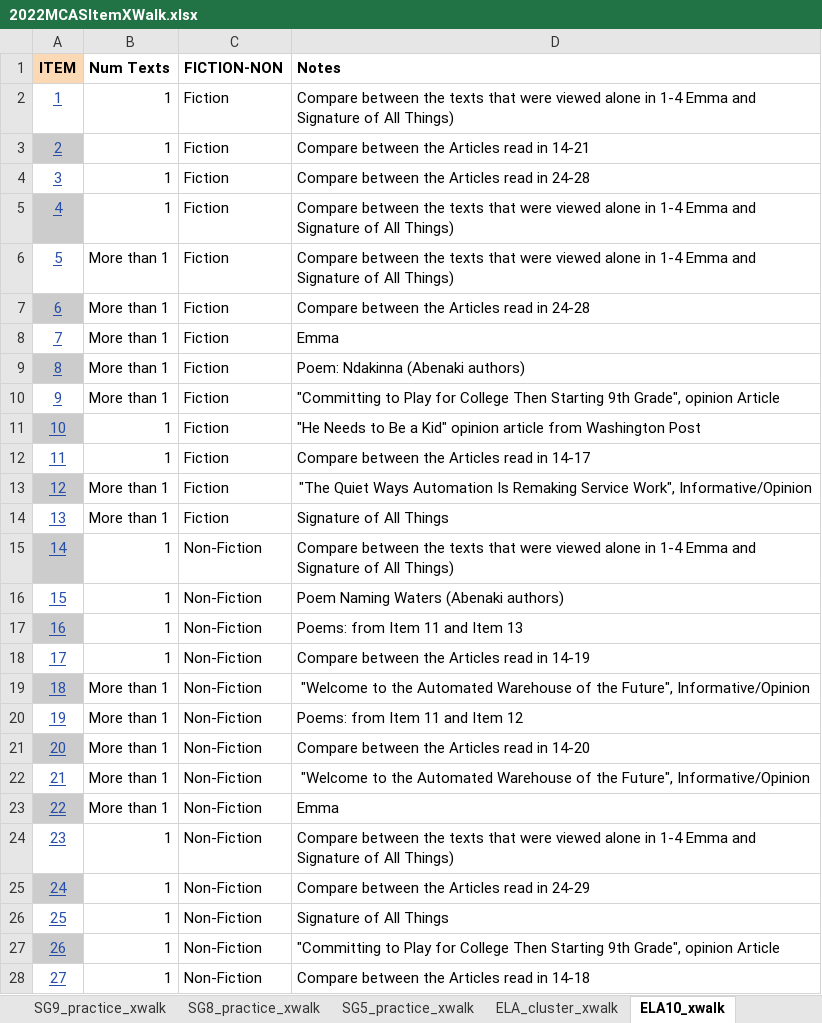
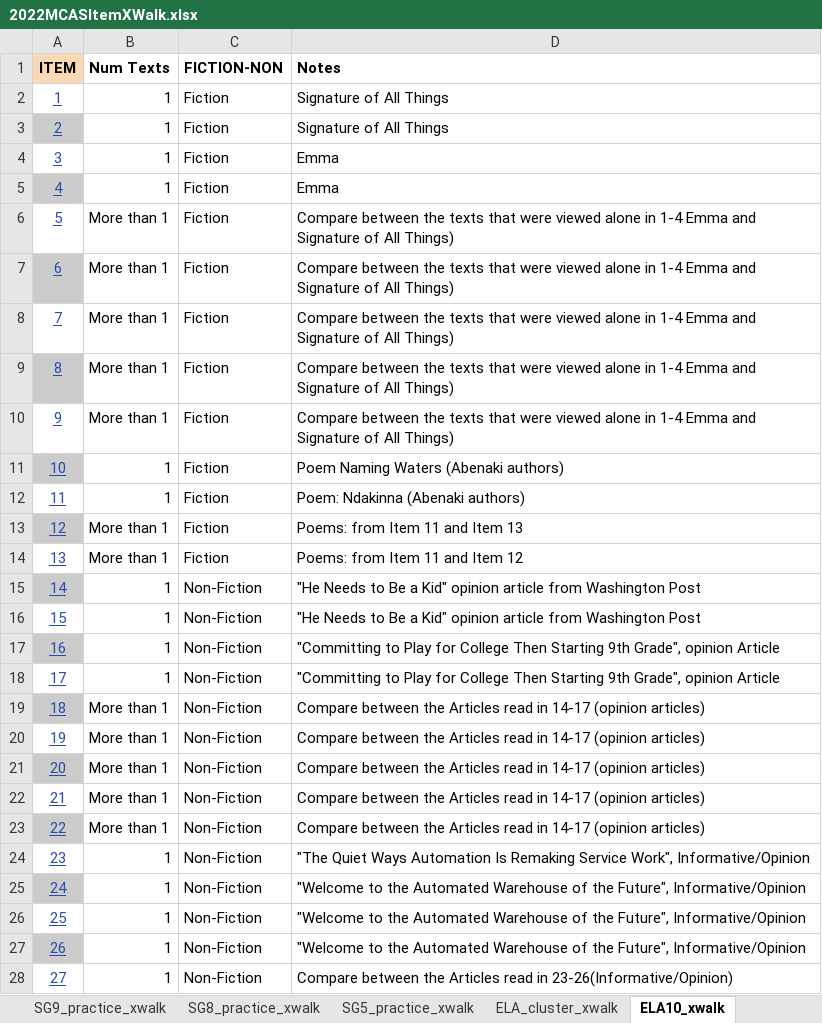
Before and after one commit to TheresaSzczepanski/DACSS698, an Excel workbook: data/2022MCASItemXWalk.xlsx, sheet ELA10_xwalk, drawn as a sheet; only a part is shown; values as stored, in another font and other column widths than the file's, no borders; charts and pictures not drawn; the diff covers the shown part only; the diff names each change by its address in the sheet, - before the commit and + after, or states it on an @@ line.

Commit message:
Updated Dashboard with Math and Science Content G10 ELA content started but Need to fix reporting category points function.

```diff
--- a/data/2022MCASItemXWalk.xlsx (sheet ELA10_xwalk)
+++ b/data/2022MCASItemXWalk.xlsx (sheet ELA10_xwalk)
-D2 (Notes): Compare between the texts that were viewed alone in 1-4 Emma and Signature of All Things)
+D2 (Notes): Signature of All Things
-D3 (Notes): Compare between the Articles read in 14-21
+D3 (Notes): Signature of All Things
-D4 (Notes): Compare between the Articles read in 24-28
+D4 (Notes): Emma
-D5 (Notes): Compare between the texts that were viewed alone in 1-4 Emma and Signature of All Things)
+D5 (Notes): Emma
-D7 (Notes): …between the Articles read in 24-28
+D7 (Notes): …between the texts that were viewed alone in 1-4 Emma and Signature of All Things)
-D8 (Notes): Emma
+D8 (Notes): Compare between the texts that were viewed alone in 1-4 Emma and Signature of All Things)
-D9 (Notes): Poem: Ndakinna (Abenaki authors)
+D9 (Notes): Compare between the texts that were viewed alone in 1-4 Emma and Signature of All Things)
-D10 (Notes): "Committing to Play for College Then Starting 9th Grade", opinion Article
+D10 (Notes): Compare between the texts that were viewed alone in 1-4 Emma and Signature of All Things)
-D11 (Notes): "He Needs to Be a Kid" opinion article from Washington Post
+D11 (Notes): Poem Naming Waters (Abenaki authors)
-D12 (Notes): Compare between the Articles read in 14-17
+D12 (Notes): Poem: Ndakinna (Abenaki authors)
-D13 (Notes): "The Quiet Ways Automation Is Remaking Service Work", Informative/Opinion
+D13 (Notes): Poems: from Item 11 and Item 13
-D13 alignment: center
+D13 alignment: left
-D14 (Notes): Signature of All Things
+D14 (Notes): Poems: from Item 11 and Item 12
-D15 (Notes): Compare between the texts that were viewed alone in 1-4 Emma and Signature of All Things)
+D15 (Notes): "He Needs to Be a Kid" opinion article from Washington Post
-D16 (Notes): Poem Naming Waters (Abenaki authors)
+D16 (Notes): "He Needs to Be a Kid" opinion article from Washington Post
-D17 (Notes): Poems: from Item 11 and Item 13
+D17 (Notes): "Committing to Play for College Then Starting 9th Grade", opinion Article
-D18 (Notes): Compare between the Articles read in 14-19
+D18 (Notes): "Committing to Play for College Then Starting 9th Grade", opinion Article
-D19 (Notes): "Welcome to the Automated Warehouse of the Future", Informative/Opinion
+D19 (Notes): Compare between the Articles read in 14-17 (opinion articles)
-D19 alignment: center
+D19 alignment: left
-D20 (Notes): Poems: from Item 11 and Item 12
+D20 (Notes): Compare between the Articles read in 14-17 (opinion articles)
-D21 (Notes): …read in 14-20
+D21 (Notes): …read in 14-17 (opinion articles)
-D22 (Notes): "Welcome to the Automated Warehouse of the Future", Informative/Opinion
+D22 (Notes): Compare between the Articles read in 14-17 (opinion articles)
-D22 alignment: center
+D22 alignment: left
-D23 (Notes): Emma
+D23 (Notes): Compare between the Articles read in 14-17 (opinion articles)
-D24 (Notes): Compare between the texts that were viewed alone in 1-4 Emma and Signature of All Things)
+D24 (Notes): "The Quiet Ways Automation Is Remaking Service Work", Informative/Opinion
-D25 (Notes): Compare between the Articles read in 24-29
+D25 (Notes): "Welcome to the Automated Warehouse of the Future", Informative/Opinion
-D26 (Notes): Signature of All Things
+D26 (Notes): "Welcome to the Automated Warehouse of the Future", Informative/Opinion
-D27 (Notes): "Committing to Play for College Then Starting 9th Grade", opinion Article
+D27 (Notes): "Welcome to the Automated Warehouse of the Future", Informative/Opinion
-D28 (Notes): …read in 14-18
+D28 (Notes): …read in 23-26(Informative/Opinion)
```
Also changed, not shown: 6 edited cells and cell formats elsewhere in this sheet, sheet SG5_practice_xwalk, sheet SG8_practice_xwalk, sheet SG9_practice_xwalk, other sheet tabs, charts or pictures, data/2022MCASItemAnalysis.xlsx, 3 other files.
